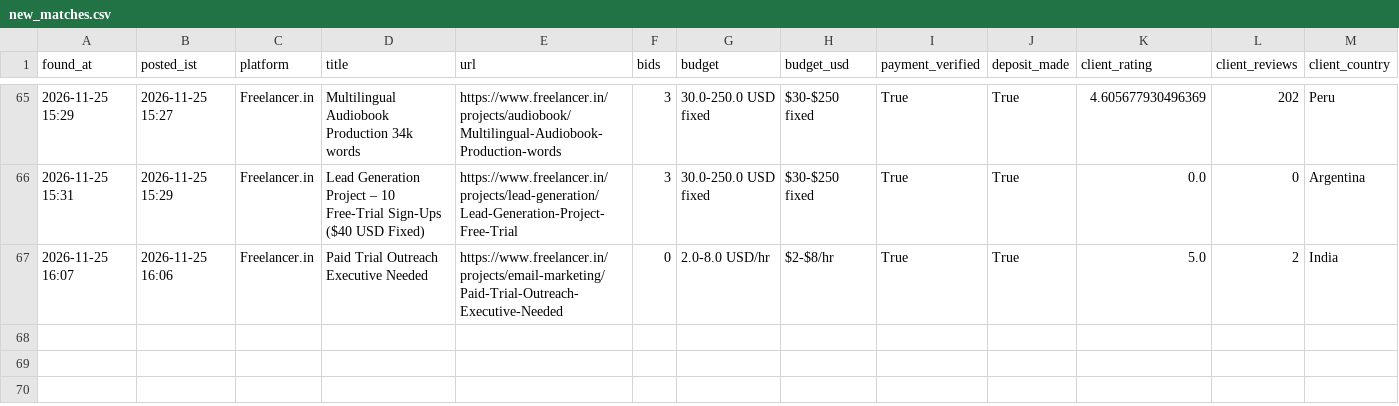
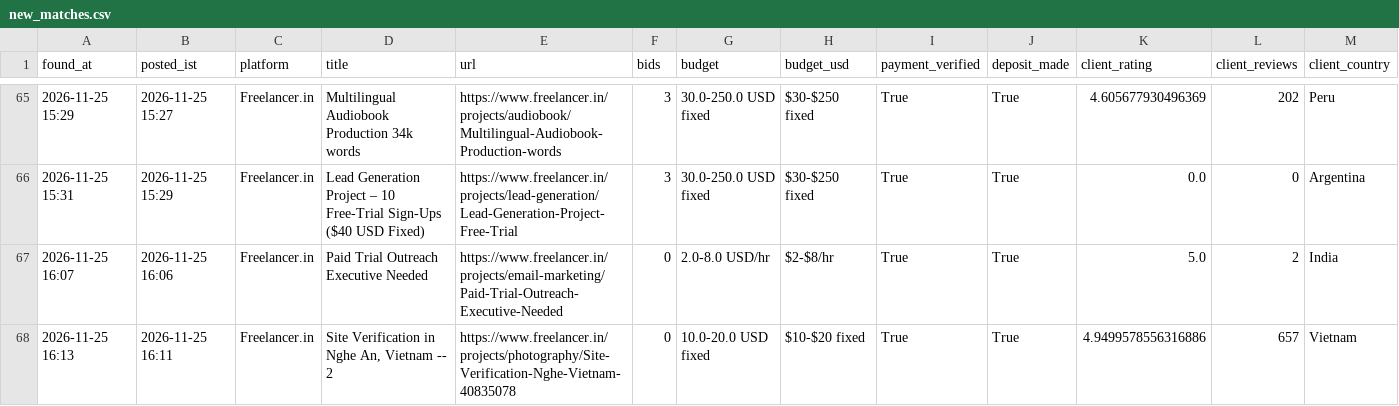
Before and after one commit to vinay2210974/freelance-gig-scanner, a CSV file: new_matches.csv, drawn as a sheet; only a part is shown, gaps mark what is left out; rows hold the shown columns only; the diff names each change by its address in the sheet, - before the commit and + after, or states it on an @@ line.

```diff
--- a/new_matches.csv
+++ b/new_matches.csv
+row 68: 2026-11-25 16:13 | 2026-11-25 16:11 | Freelancer.in | Site Verification in Nghe An, Vietnam -- 2 | https://www.freelancer.in/projects/photography/Site-Verification-Nghe-Vietnam-40835078 | 0 | 10.0-20.0 USD fixed | $10-$20 fixed | True | True | 4.9499578556316886 | 657 | Vietnam
```
Also changed, not shown: 3 other files.
